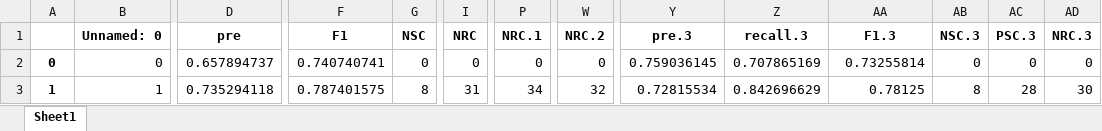
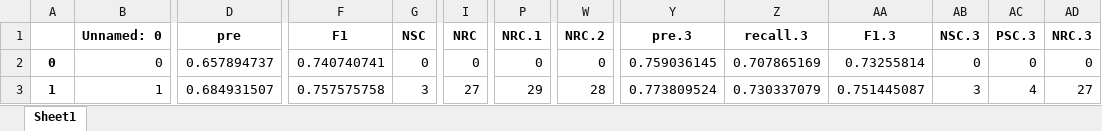
Before and after one commit to lab-v2/PyEDCR, an Excel workbook: figs/main_fine_vit_b_16_lr0.0001/results.xlsx, sheet Sheet1, drawn as a sheet; only a part is shown, gaps mark what is left out; values as stored, in another font and other column widths than the file's, no borders; the diff covers the shown part only; the diff names each change by its address in the sheet, - before the commit and + after, or states it on an @@ line.

```diff
--- a/figs/main_fine_vit_b_16_lr0.0001/results.xlsx (sheet Sheet1)
+++ b/figs/main_fine_vit_b_16_lr0.0001/results.xlsx (sheet Sheet1)
-D3 (pre): 0.735294118
+D3 (pre): 0.684931507
-F3 (F1): 0.787401575
+F3 (F1): 0.757575758
-G3 (NSC): 8
+G3 (NSC): 3
-I3 (NRC): 31
+I3 (NRC): 27
-P3 (NRC.1): 34
+P3 (NRC.1): 29
-W3 (NRC.2): 32
+W3 (NRC.2): 28
-Y3 (pre.3): 0.72815534
+Y3 (pre.3): 0.773809524
-Z3 (recall.3): 0.842696629
+Z3 (recall.3): 0.730337079
-AA3 (F1.3): 0.78125
+AA3 (F1.3): 0.751445087
-AB3 (NSC.3): 8
+AB3 (NSC.3): 3
-AC3 (PSC.3): 28
+AC3 (PSC.3): 4
-AD3 (NRC.3): 30
+AD3 (NRC.3): 27
```
Also changed, not shown: 76 edited cells elsewhere in this sheet, figs/main_coarse_vit_b_16_lr0.0001/results.xlsx, 3 other files.
